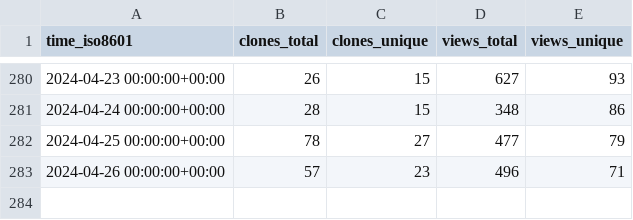
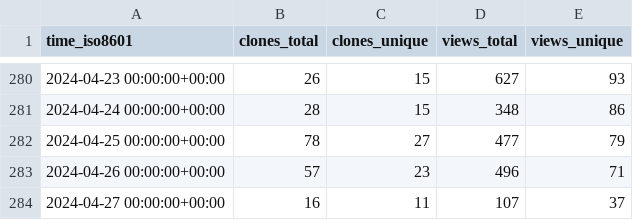
Before and after one commit to ChandanChainani/superduperdb, a CSV file: SuperDuperDB/superduperdb/ghrs-data/views_clones_aggregate.csv, drawn as a sheet; only a part is shown, gaps mark what is left out; the diff names each change by its address in the sheet, - before the commit and + after, or states it on an @@ line.

```diff
--- a/SuperDuperDB/superduperdb/ghrs-data/views_clones_aggregate.csv
+++ b/SuperDuperDB/superduperdb/ghrs-data/views_clones_aggregate.csv
+row 284: 2024-04-27 00:00:00+00:00 | 16 | 11 | 107 | 37
```
Also changed, not shown: 1 other file.
